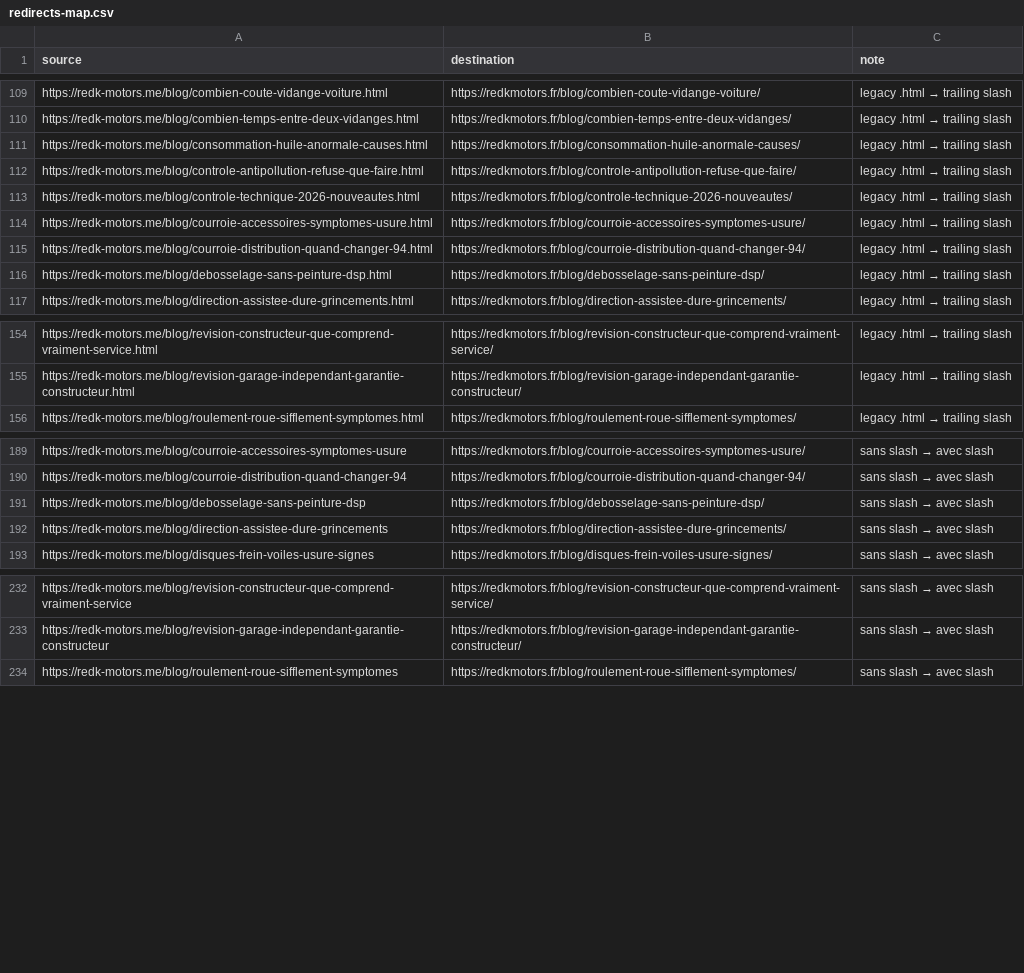
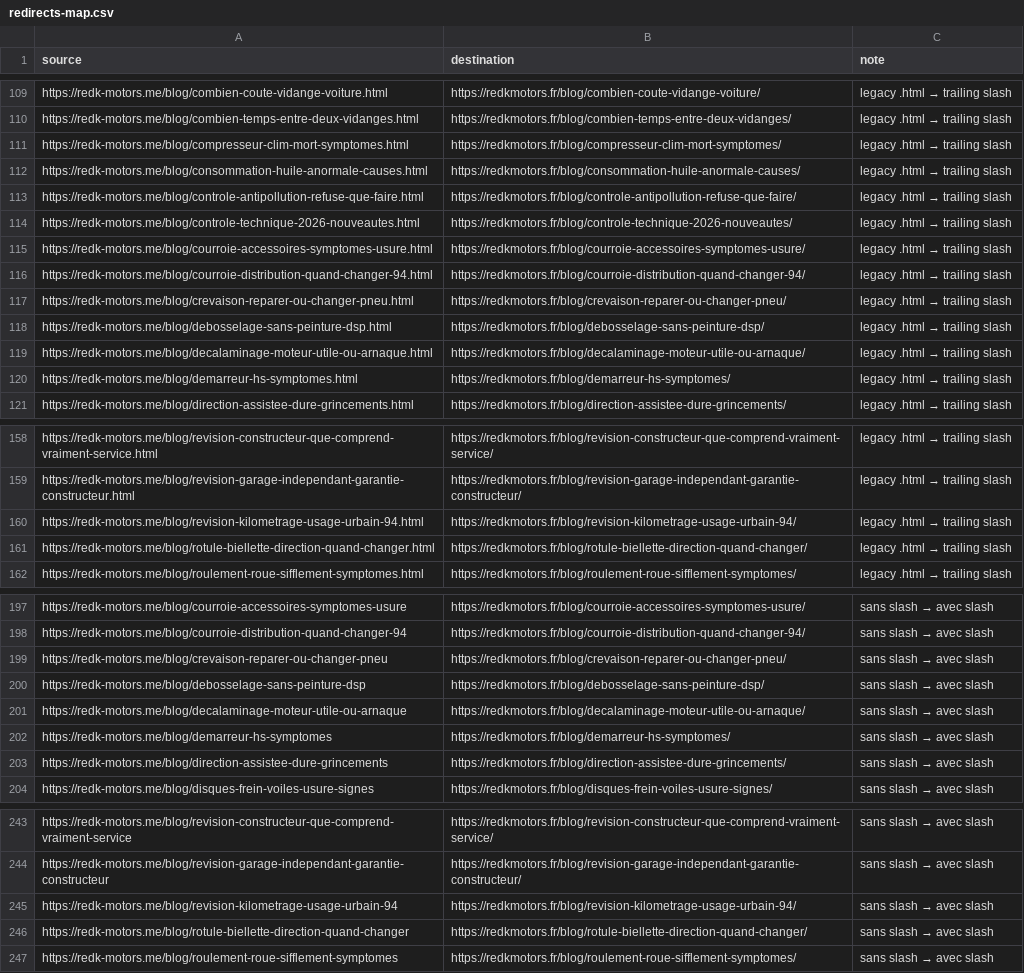
Before and after one commit to Phantom942/REDK-MOTORS, a CSV file: redirects-map.csv, drawn as a sheet; only a part is shown, gaps mark what is left out; the diff covers the shown part only.

```diff
--- a/redirects-map.csv
+++ b/redirects-map.csv
@@ -110,2 +110,3 @@ https://redk-motors.me/blog/combien-coute-vidange-voiture.html,https://redkmotor
 https://redk-motors.me/blog/combien-temps-entre-deux-vidanges.html,https://redkmotors.fr/blog/combien-temps-entre-deux-vidanges/,legacy .html → trailing slash
+https://redk-motors.me/blog/compresseur-clim-mort-symptomes.html,https://redkmotors.fr/blog/compresseur-clim-mort-symptomes/,legacy .html → trailing slash
 https://redk-motors.me/blog/consommation-huile-anormale-causes.html,https://redkmotors.fr/blog/consommation-huile-anormale-causes/,legacy .html → trailing slash
@@ -115,3 +116,6 @@ https://redk-motors.me/blog/courroie-accessoires-symptomes-usure.html,https://re
 https://redk-motors.me/blog/courroie-distribution-quand-changer-94.html,https://redkmotors.fr/blog/courroie-distribution-quand-changer-94/,legacy .html → trailing slash
+https://redk-motors.me/blog/crevaison-reparer-ou-changer-pneu.html,https://redkmotors.fr/blog/crevaison-reparer-ou-changer-pneu/,legacy .html → trailing slash
 https://redk-motors.me/blog/debosselage-sans-peinture-dsp.html,https://redkmotors.fr/blog/debosselage-sans-peinture-dsp/,legacy .html → trailing slash
+https://redk-motors.me/blog/decalaminage-moteur-utile-ou-arnaque.html,https://redkmotors.fr/blog/decalaminage-moteur-utile-ou-arnaque/,legacy .html → trailing slash
+https://redk-motors.me/blog/demarreur-hs-symptomes.html,https://redkmotors.fr/blog/demarreur-hs-symptomes/,legacy .html → trailing slash
 https://redk-motors.me/blog/direction-assistee-dure-grincements.html,https://redkmotors.fr/blog/direction-assistee-dure-grincements/,legacy .html → trailing slash
@@ -155,2 +159,4 @@ https://redk-motors.me/blog/revision-constructeur-que-comprend-vraiment-service.
 https://redk-motors.me/blog/revision-garage-independant-garantie-constructeur.html,https://redkmotors.fr/blog/revision-garage-independant-garantie-constructeur/,legacy .html → trailing slash
+https://redk-motors.me/blog/revision-kilometrage-usage-urbain-94.html,https://redkmotors.fr/blog/revision-kilometrage-usage-urbain-94/,legacy .html → trailing slash
+https://redk-motors.me/blog/rotule-biellette-direction-quand-changer.html,https://redkmotors.fr/blog/rotule-biellette-direction-quand-changer/,legacy .html → trailing slash
 https://redk-motors.me/blog/roulement-roue-sifflement-symptomes.html,https://redkmotors.fr/blog/roulement-roue-sifflement-symptomes/,legacy .html → trailing slash
@@ -190,3 +198,6 @@ https://redk-motors.me/blog/courroie-accessoires-symptomes-usure,https://redkmot
 https://redk-motors.me/blog/courroie-distribution-quand-changer-94,https://redkmotors.fr/blog/courroie-distribution-quand-changer-94/,sans slash → avec slash
+https://redk-motors.me/blog/crevaison-reparer-ou-changer-pneu,https://redkmotors.fr/blog/crevaison-reparer-ou-changer-pneu/,sans slash → avec slash
 https://redk-motors.me/blog/debosselage-sans-peinture-dsp,https://redkmotors.fr/blog/debosselage-sans-peinture-dsp/,sans slash → avec slash
+https://redk-motors.me/blog/decalaminage-moteur-utile-ou-arnaque,https://redkmotors.fr/blog/decalaminage-moteur-utile-ou-arnaque/,sans slash → avec slash
+https://redk-motors.me/blog/demarreur-hs-symptomes,https://redkmotors.fr/blog/demarreur-hs-symptomes/,sans slash → avec slash
 https://redk-motors.me/blog/direction-assistee-dure-grincements,https://redkmotors.fr/blog/direction-assistee-dure-grincements/,sans slash → avec slash
@@ -233,2 +244,4 @@ https://redk-motors.me/blog/revision-constructeur-que-comprend-vraiment-service,
 https://redk-motors.me/blog/revision-garage-independant-garantie-constructeur,https://redkmotors.fr/blog/revision-garage-independant-garantie-constructeur/,sans slash → avec slash
+https://redk-motors.me/blog/revision-kilometrage-usage-urbain-94,https://redkmotors.fr/blog/revision-kilometrage-usage-urbain-94/,sans slash → avec slash
+https://redk-motors.me/blog/rotule-biellette-direction-quand-changer,https://redkmotors.fr/blog/rotule-biellette-direction-quand-changer/,sans slash → avec slash
 https://redk-motors.me/blog/roulement-roue-sifflement-symptomes,https://redkmotors.fr/blog/roulement-roue-sifflement-symptomes/,sans slash → avec slash
```
Also changed, not shown: 3 added rows elsewhere in this file, cloudflare-bulk-redirects.csv, 10 other files.
